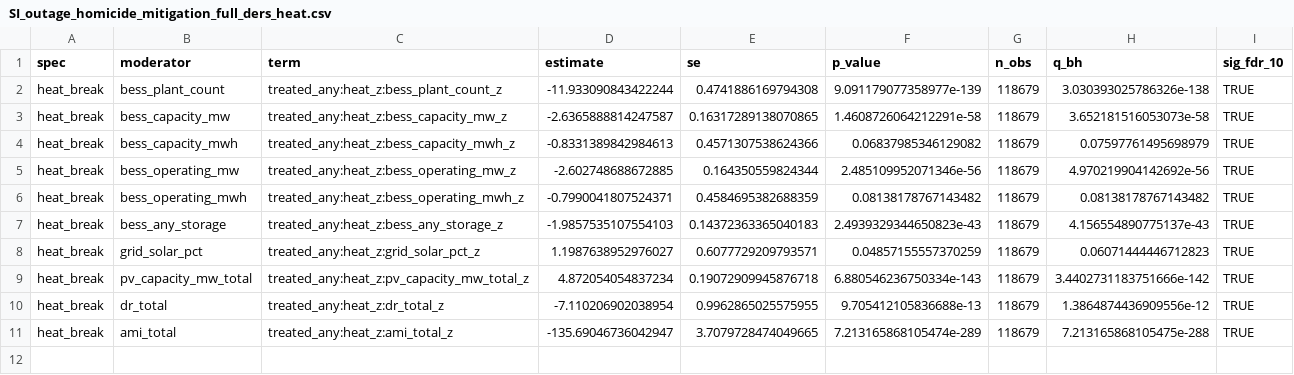
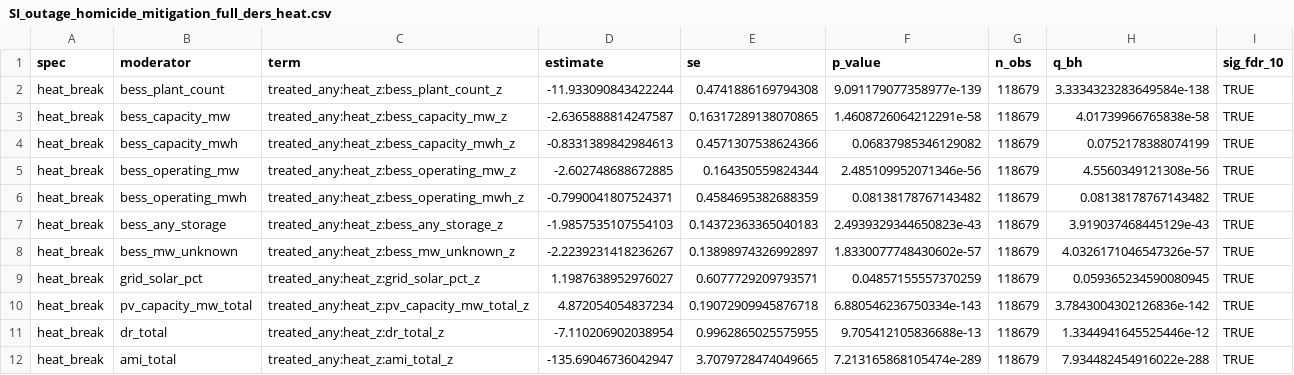
Before and after one commit to ericscheier/emburden, a CSV file: manuscript/tables/SI_outage_homicide_mitigation_full_ders_heat.csv, drawn as a sheet.

```diff
--- a/manuscript/tables/SI_outage_homicide_mitigation_full_ders_heat.csv
+++ b/manuscript/tables/SI_outage_homicide_mitigation_full_ders_heat.csv
@@ -1,11 +1,12 @@
 spec,moderator,term,estimate,se,p_value,n_obs,q_bh,sig_fdr_10
-heat_break,bess_plant_count,treated_any:heat_z:bess_plant_count_z,-11.933090843422244,0.4741886169794308,9.091179077358977e-139,118679,3.030393025786326e-138,TRUE
-heat_break,bess_capacity_mw,treated_any:heat_z:bess_capacity_mw_z,-2.6365888814247587,0.16317289138070865,1.4608726064212291e-58,118679,3.652181516053073e-58,TRUE
-heat_break,bess_capacity_mwh,treated_any:heat_z:bess_capacity_mwh_z,-0.8331389842984613,0.4571307538624366,0.06837985346129082,118679,0.07597761495698979,TRUE
-heat_break,bess_operating_mw,treated_any:heat_z:bess_operating_mw_z,-2.602748688672885,0.164350559824344,2.485109952071346e-56,118679,4.970219904142692e-56,TRUE
+heat_break,bess_plant_count,treated_any:heat_z:bess_plant_count_z,-11.933090843422244,0.4741886169794308,9.091179077358977e-139,118679,3.3334323283649584e-138,TRUE
+heat_break,bess_capacity_mw,treated_any:heat_z:bess_capacity_mw_z,-2.6365888814247587,0.16317289138070865,1.4608726064212291e-58,118679,4.01739966765838e-58,TRUE
+heat_break,bess_capacity_mwh,treated_any:heat_z:bess_capacity_mwh_z,-0.8331389842984613,0.4571307538624366,0.06837985346129082,118679,0.0752178388074199,TRUE
+heat_break,bess_operating_mw,treated_any:heat_z:bess_operating_mw_z,-2.602748688672885,0.164350559824344,2.485109952071346e-56,118679,4.5560349121308e-56,TRUE
 heat_break,bess_operating_mwh,treated_any:heat_z:bess_operating_mwh_z,-0.7990041807524371,0.4584695382688359,0.08138178767143482,118679,0.08138178767143482,TRUE
-heat_break,bess_any_storage,treated_any:heat_z:bess_any_storage_z,-1.9857535107554103,0.14372363365040183,2.4939329344650823e-43,118679,4.156554890775137e-43,TRUE
-heat_break,grid_solar_pct,treated_any:heat_z:grid_solar_pct_z,1.1987638952976027,0.6077729209793571,0.04857155557370259,118679,0.06071444446712823,TRUE
-heat_break,pv_capacity_mw_total,treated_any:heat_z:pv_capacity_mw_total_z,4.872054054837234,0.19072909945876718,6.880546236750334e-143,118679,3.4402731183751666e-142,TRUE
-heat_break,dr_total,treated_any:heat_z:dr_total_z,-7.110206902038954,0.9962865025575955,9.705412105836688e-13,118679,1.3864874436909556e-12,TRUE
-heat_break,ami_total,treated_any:heat_z:ami_total_z,-135.69046736042947,3.7079728474049665,7.213165868105474e-289,118679,7.213165868105475e-288,TRUE
+heat_break,bess_any_storage,treated_any:heat_z:bess_any_storage_z,-1.9857535107554103,0.14372363365040183,2.4939329344650823e-43,118679,3.919037468445129e-43,TRUE
+heat_break,bess_mw_unknown,treated_any:heat_z:bess_mw_unknown_z,-2.2239231418236267,0.13898974326992897,1.8330077748430602e-57,118679,4.0326171046547326e-57,TRUE
+heat_break,grid_solar_pct,treated_any:heat_z:grid_solar_pct_z,1.1987638952976027,0.6077729209793571,0.04857155557370259,118679,0.059365234590080945,TRUE
+heat_break,pv_capacity_mw_total,treated_any:heat_z:pv_capacity_mw_total_z,4.872054054837234,0.19072909945876718,6.880546236750334e-143,118679,3.7843004302126836e-142,TRUE
+heat_break,dr_total,treated_any:heat_z:dr_total_z,-7.110206902038954,0.9962865025575955,9.705412105836688e-13,118679,1.3344941645525446e-12,TRUE
+heat_break,ami_total,treated_any:heat_z:ami_total_z,-135.69046736042947,3.7079728474049665,7.213165868105474e-289,118679,7.934482454916022e-288,TRUE
```
Also changed, not shown: manuscript/tables/SI_outage_homicide_mitigation_full_ders_2way.csv, manuscript/tables/SI_outage_homicide_mitigation_full_ders_burden.csv, 7 other files.
